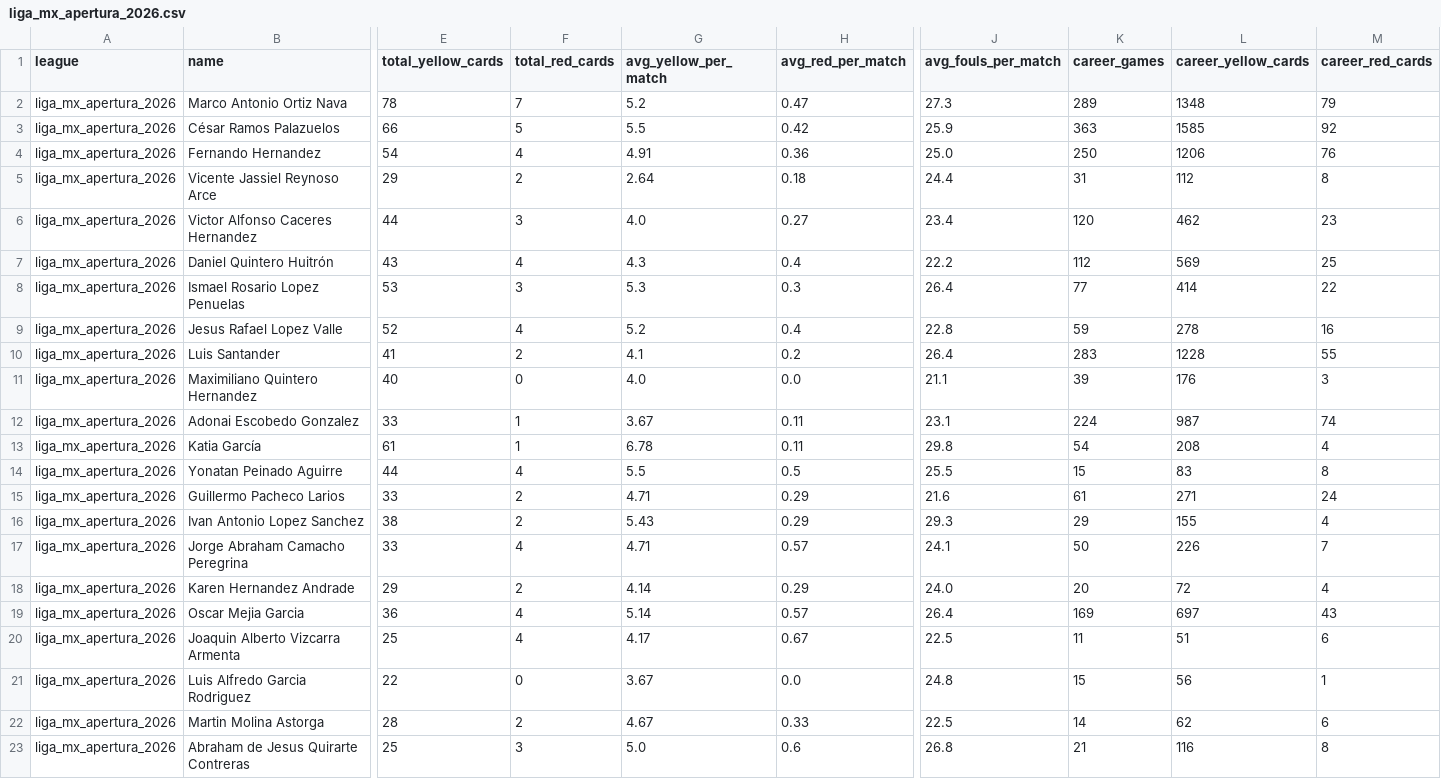
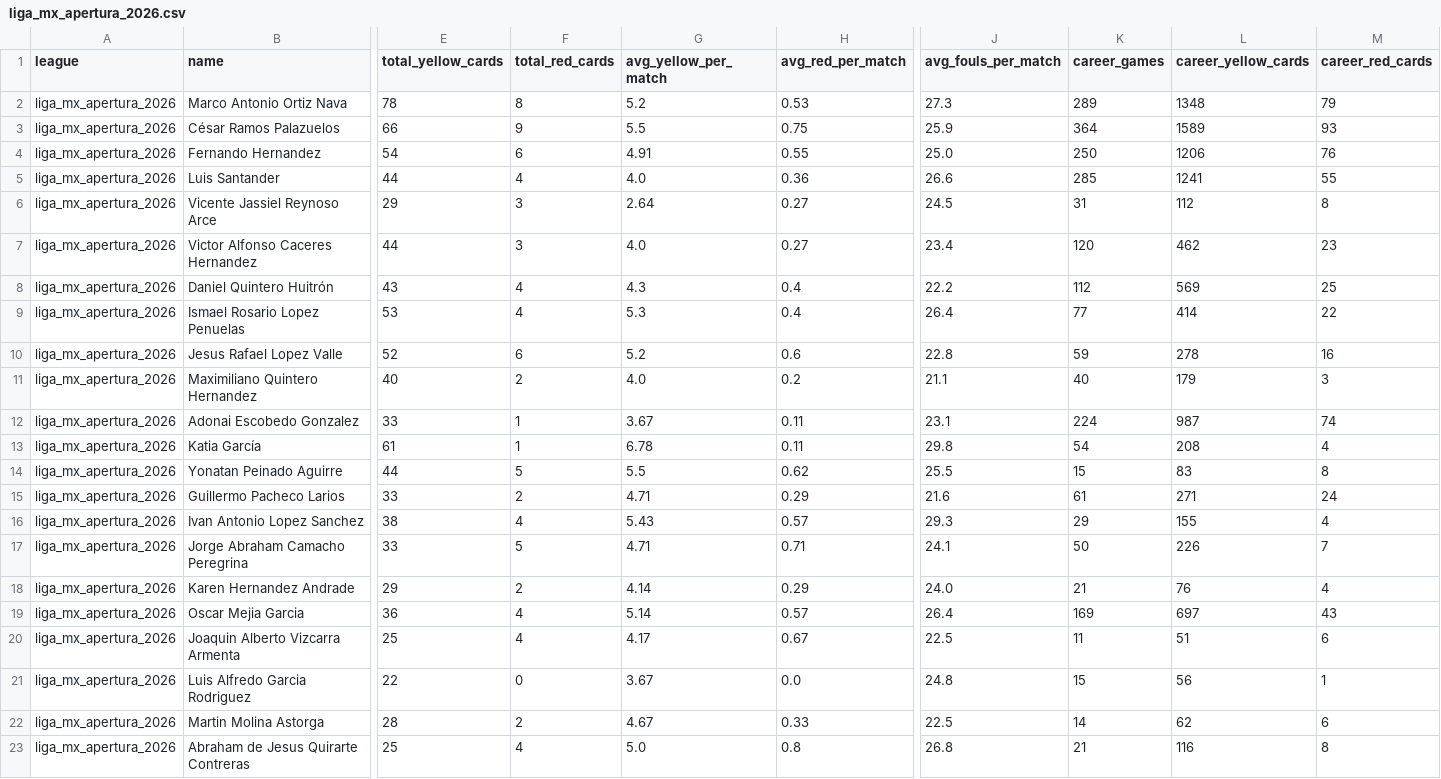
Before and after one commit to aimidas1/referees, a CSV file: liga_mx_apertura_2026.csv, drawn as a sheet; only a part is shown, gaps mark what is left out; removed rows and columns are numbered as before the commit, all else as after; rows hold the shown columns only; the diff covers the shown part only; the diff names each change by its address in the sheet, - before the commit and + after, or states it on an @@ line.

Commit message:
auto: update data 2026-08-18

```diff
--- a/liga_mx_apertura_2026.csv
+++ b/liga_mx_apertura_2026.csv
-F2 (total_red_cards): 7
+F2 (total_red_cards): 8
-H2 (avg_red_per_match): 0.47
+H2 (avg_red_per_match): 0.53
-F3 (total_red_cards): 5
+F3 (total_red_cards): 9
-H3 (avg_red_per_match): 0.42
+H3 (avg_red_per_match): 0.75
-K3 (career_games): 363
+K3 (career_games): 364
-L3 (career_yellow_cards): 1585
+L3 (career_yellow_cards): 1589
-M3 (career_red_cards): 92
+M3 (career_red_cards): 93
-F4 (total_red_cards): 4
+F4 (total_red_cards): 6
-H4 (avg_red_per_match): 0.36
+H4 (avg_red_per_match): 0.55
+row 5: liga_mx_apertura_2026 | Luis Santander | 44 | 4 | 4.0 | 0.36 | 26.6 | 285 | 1241 | 55
-F6 (total_red_cards): 2
+F6 (total_red_cards): 3
-H6 (avg_red_per_match): 0.18
+H6 (avg_red_per_match): 0.27
-J6 (avg_fouls_per_match): 24.4
+J6 (avg_fouls_per_match): 24.5
-F9 (total_red_cards): 3
+F9 (total_red_cards): 4
-H9 (avg_red_per_match): 0.3
+H9 (avg_red_per_match): 0.4
-F10 (total_red_cards): 4
+F10 (total_red_cards): 6
-H10 (avg_red_per_match): 0.4
+H10 (avg_red_per_match): 0.6
-row 10: liga_mx_apertura_2026 | Luis Santander | 41 | 2 | 4.1 | 0.2 | 26.4 | 283 | 1228 | 55
-F11 (total_red_cards): 0
+F11 (total_red_cards): 2
-H11 (avg_red_per_match): 0.0
+H11 (avg_red_per_match): 0.2
-K11 (career_games): 39
+K11 (career_games): 40
-L11 (career_yellow_cards): 176
+L11 (career_yellow_cards): 179
-F14 (total_red_cards): 4
+F14 (total_red_cards): 5
-H14 (avg_red_per_match): 0.5
+H14 (avg_red_per_match): 0.62
-F16 (total_red_cards): 2
+F16 (total_red_cards): 4
-H16 (avg_red_per_match): 0.29
+H16 (avg_red_per_match): 0.57
-F17 (total_red_cards): 4
+F17 (total_red_cards): 5
-H17 (avg_red_per_match): 0.57
+H17 (avg_red_per_match): 0.71
-K18 (career_games): 20
+K18 (career_games): 21
-L18 (career_yellow_cards): 72
+L18 (career_yellow_cards): 76
-F23 (total_red_cards): 3
+F23 (total_red_cards): 4
-H23 (avg_red_per_match): 0.6
+H23 (avg_red_per_match): 0.8
```
Also changed, not shown: 1 added row and 4 edited cells elsewhere in this file, brasileirao_serie_a_2026.csv, k_league_1_2026.csv, 1 other file.
